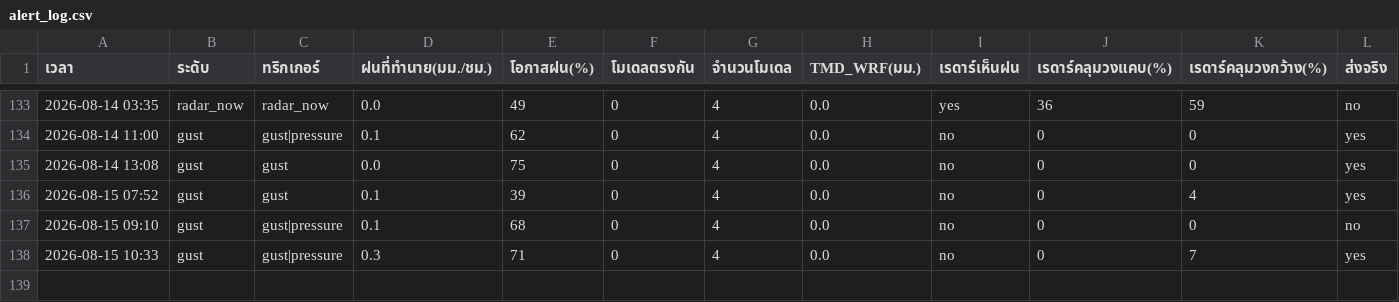
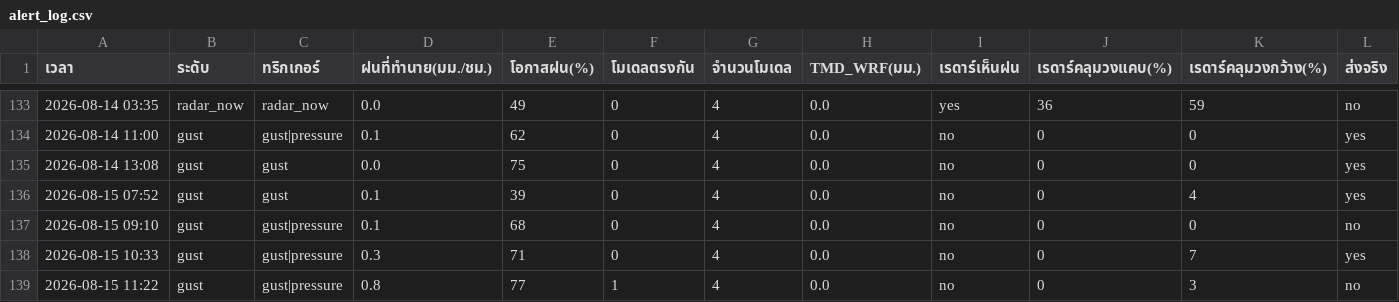
Before and after one commit to supramitj-sys/rain-alert, a CSV file: alert_log.csv, drawn as a sheet; only a part is shown, gaps mark what is left out; rows hold the shown columns only; the diff names each change by its address in the sheet, - before the commit and + after, or states it on an @@ line.

```diff
--- a/alert_log.csv
+++ b/alert_log.csv
+row 139: 2026-08-15 11:22 | gust | gust|pressure | 0.8 | 77 | 1 | 4 | 0.0 | no | 0 | 3 | no
```
Also changed, not shown: radar_watch.csv.
